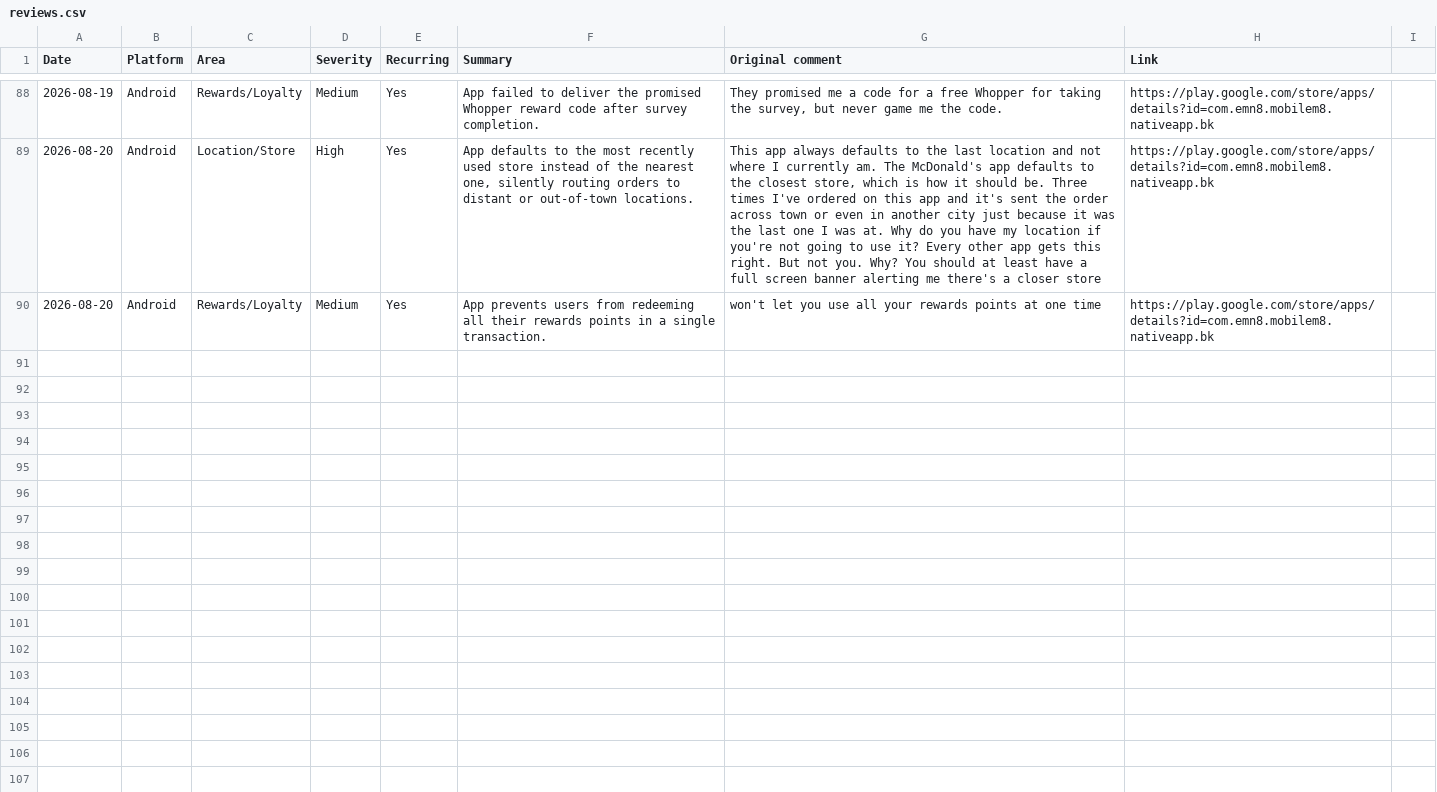
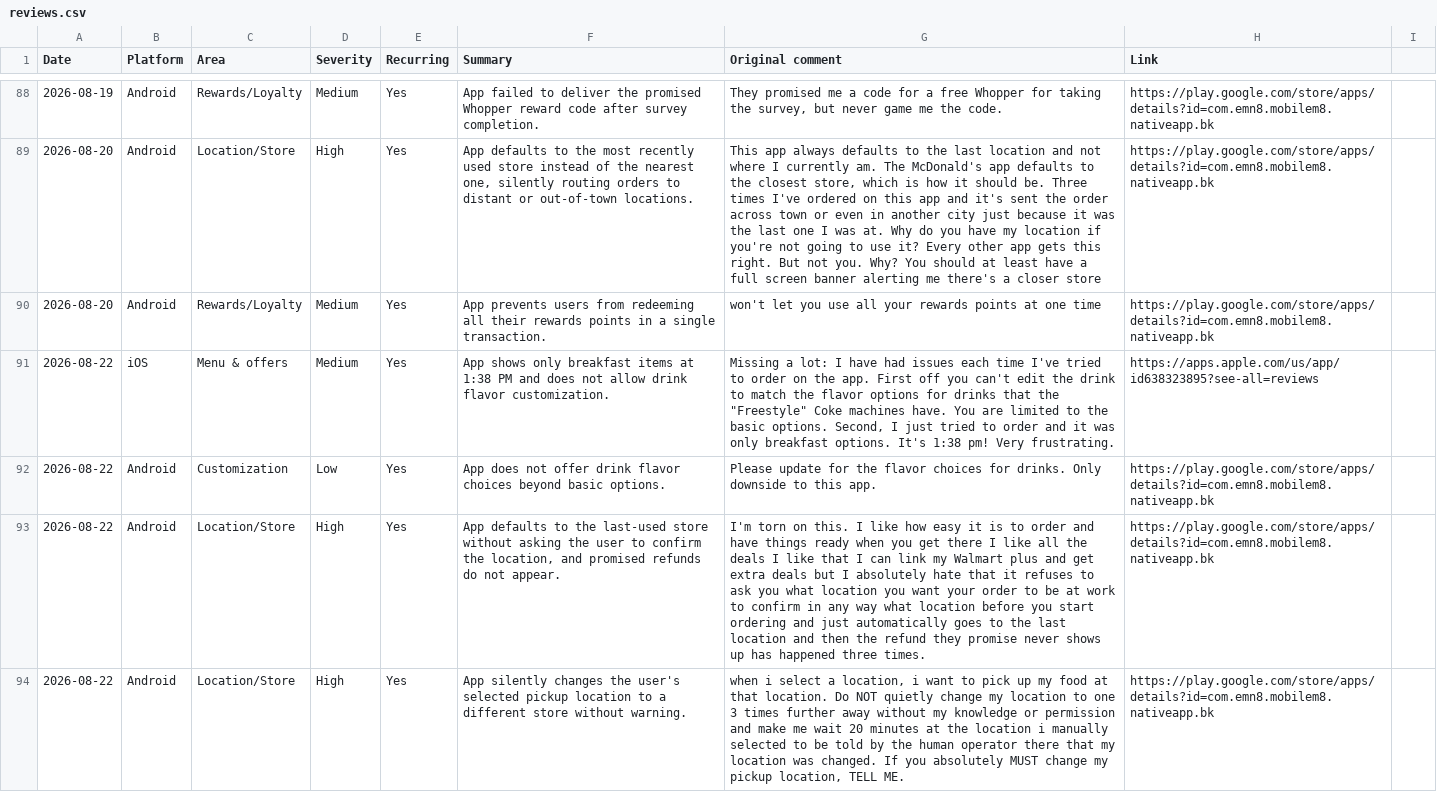
Before and after one commit to rocco9022/bk-review-triage, a CSV file: reviews.csv, drawn as a sheet; only a part is shown, gaps mark what is left out; the diff names each change by its address in the sheet, - before the commit and + after, or states it on an @@ line.

Commit message:
Add 4 UX/UI review(s)

```diff
--- a/reviews.csv
+++ b/reviews.csv
+row 91: 2026-08-22 | iOS | Menu & offers | Medium | Yes | App shows only breakfast items at 1:38 PM and does not allow drink flavor customization. | Missing a lot: I have had issues each time I've tried to order on the app. First off you can't edit the drink to match the flavor options for drinks that the "Freestyle" Coke machines have. You are limited to the basic options. Second, I just tried to order and it was only breakfast options. It's 1:38 pm! Very frustrating. | https://apps.apple.com/us/app/id638323895?see-all=reviews
+row 92: 2026-08-22 | Android | Customization | Low | Yes | App does not offer drink flavor choices beyond basic options. | Please update for the flavor choices for drinks. Only downside to this app. | https://play.google.com/store/apps/details?id=com.emn8.mobilem8.nativeapp.bk
+row 93: 2026-08-22 | Android | Location/Store | High | Yes | App defaults to the last-used store without asking the user to confirm the location, and promised refunds do not appear. | I'm torn on this. I like how easy it is to order and have things ready when you get there I like all the deals I like that I can link my Walmart plus and get extra deals but I absolutely hate that it refuses to ask you what location you want your order to be at work to confirm in any way what location before you start ordering and just automatically goes to the last location and then the refund they promise never shows up has happened three times. | https://play.google.com/store/apps/details?id=com.emn8.mobilem8.nativeapp.bk
+row 94: 2026-08-22 | Android | Location/Store | High | Yes | App silently changes the user's selected pickup location to a different store without warning. | when i select a location, i want to pick up my food at that location. Do NOT quietly change my location to one 3 times further away without my knowledge or permission and make me wait 20 minutes at the location i manually selected to be told by the human operator there that my location was changed. If you absolutely MUST change my pickup location, TELL ME. | https://play.google.com/store/apps/details?id=com.emn8.mobilem8.nativeapp.bk
```
